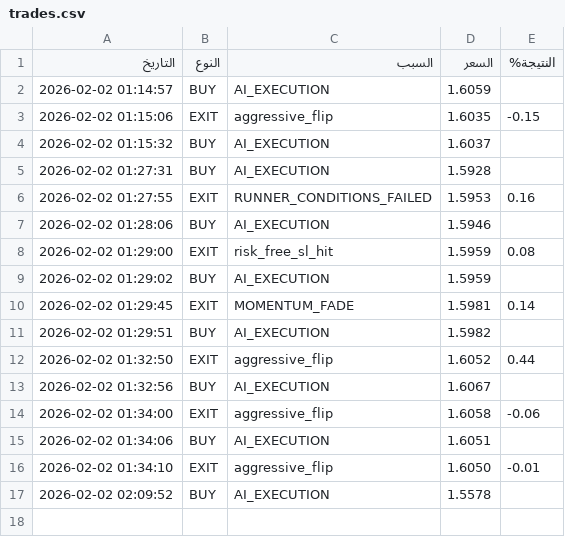
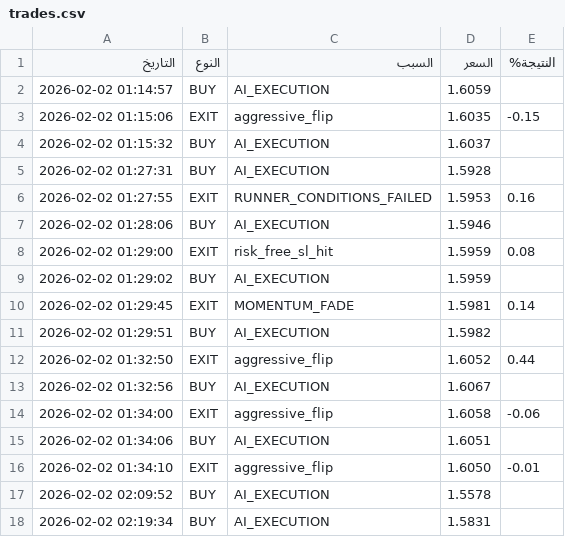
Before and after one commit to sam71Altman/xrp-trading, a CSV file: trades.csv, drawn as a sheet; the diff names each change by its address in the sheet, - before the commit and + after, or states it on an @@ line.

```diff
--- a/trades.csv
+++ b/trades.csv
+row 18: 2026-02-02 02:19:34 | BUY | AI_EXECUTION | 1.5831
```
Also changed, not shown: paper_trades.csv, 3 other files.
